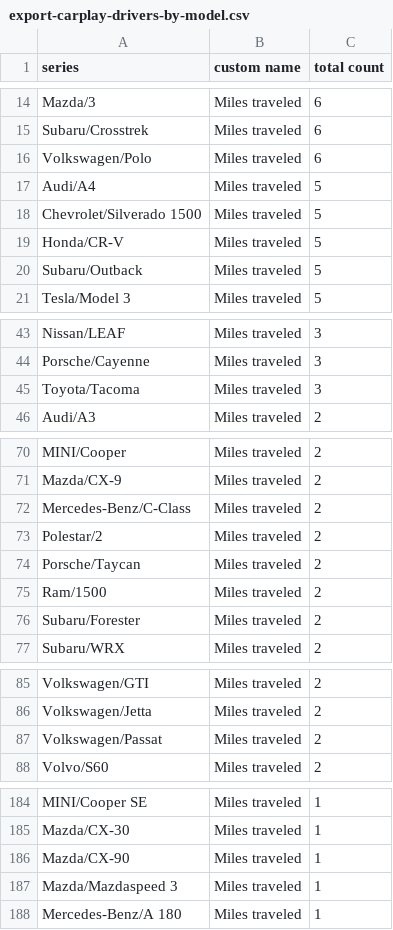
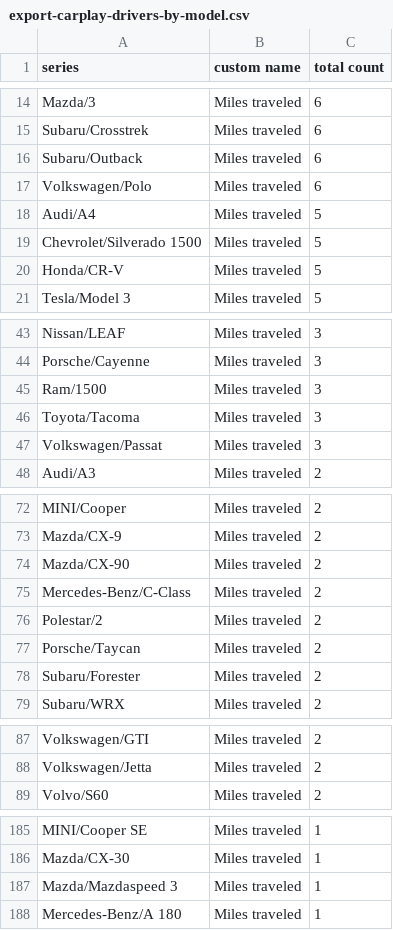
Before and after one commit to ClutchEngineering/sidecar.clutch.engineering, a CSV file: Sources/gensite/export-carplay-drivers-by-model.csv, drawn as a sheet; only a part is shown, gaps mark what is left out; the diff covers the shown part only.

```diff
--- a/Sources/gensite/export-carplay-drivers-by-model.csv
+++ b/Sources/gensite/export-carplay-drivers-by-model.csv
@@ -15,2 +15,3 @@ Mazda/3,Miles traveled,6
 Subaru/Crosstrek,Miles traveled,6
+Subaru/Outback,Miles traveled,6
 Volkswagen/Polo,Miles traveled,6
@@ -19,3 +20,2 @@ Chevrolet/Silverado 1500,Miles traveled,5
 Honda/CR-V,Miles traveled,5
-Subaru/Outback,Miles traveled,5
 Tesla/Model 3,Miles traveled,5
@@ -44,3 +44,5 @@ Nissan/LEAF,Miles traveled,3
 Porsche/Cayenne,Miles traveled,3
+Ram/1500,Miles traveled,3
 Toyota/Tacoma,Miles traveled,3
+Volkswagen/Passat,Miles traveled,3
 Audi/A3,Miles traveled,2
@@ -71,2 +73,3 @@ MINI/Cooper,Miles traveled,2
 Mazda/CX-9,Miles traveled,2
+Mazda/CX-90,Miles traveled,2
 Mercedes-Benz/C-Class,Miles traveled,2
@@ -74,3 +77,2 @@ Polestar/2,Miles traveled,2
 Porsche/Taycan,Miles traveled,2
-Ram/1500,Miles traveled,2
 Subaru/Forester,Miles traveled,2
@@ -86,3 +88,2 @@ Volkswagen/GTI,Miles traveled,2
 Volkswagen/Jetta,Miles traveled,2
-Volkswagen/Passat,Miles traveled,2
 Volvo/S60,Miles traveled,2
@@ -185,3 +186,2 @@ MINI/Cooper SE,Miles traveled,1
 Mazda/CX-30,Miles traveled,1
-Mazda/CX-90,Miles traveled,1
 Mazda/Mazdaspeed 3,Miles traveled,1
```
Also changed, not shown: 1 added row elsewhere in this file, Sources/gensite/export-carplay-distance-traveled-by-model.csv.
